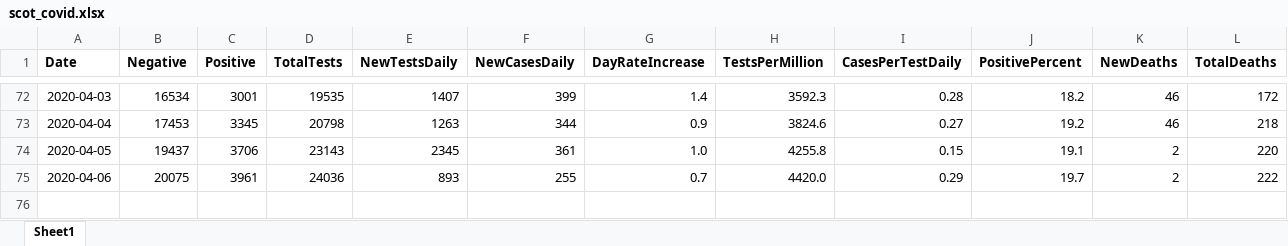
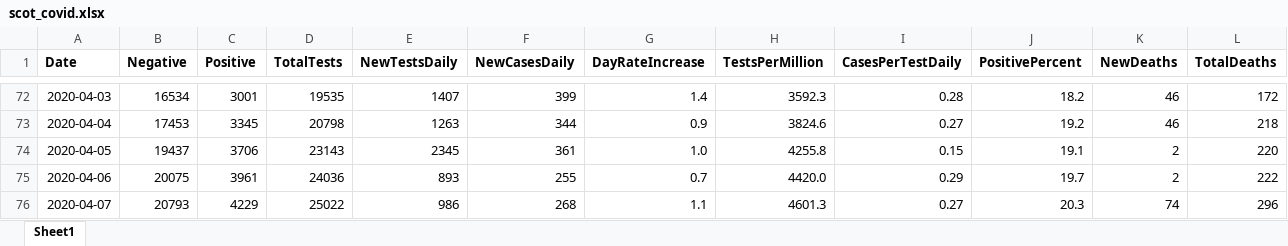
Before and after one commit to will-ball/scot_covid, an Excel workbook: scot_covid.xlsx, sheet Sheet1, drawn as a sheet; only a part is shown, gaps mark what is left out; values as stored, in another font and other column widths than the file's, no borders; rows hold the shown columns only; the diff names each change by its address in the sheet, - before the commit and + after, or states it on an @@ line.

```diff
--- a/scot_covid.xlsx (sheet Sheet1)
+++ b/scot_covid.xlsx (sheet Sheet1)
+row 76: 2020-04-07 | 20793 | 4229 | 25022 | 986 | 268 | 1.1 | 4601.3 | 0.27 | 20.3 | 74 | 296
```
Also changed, not shown: 1 other file.
